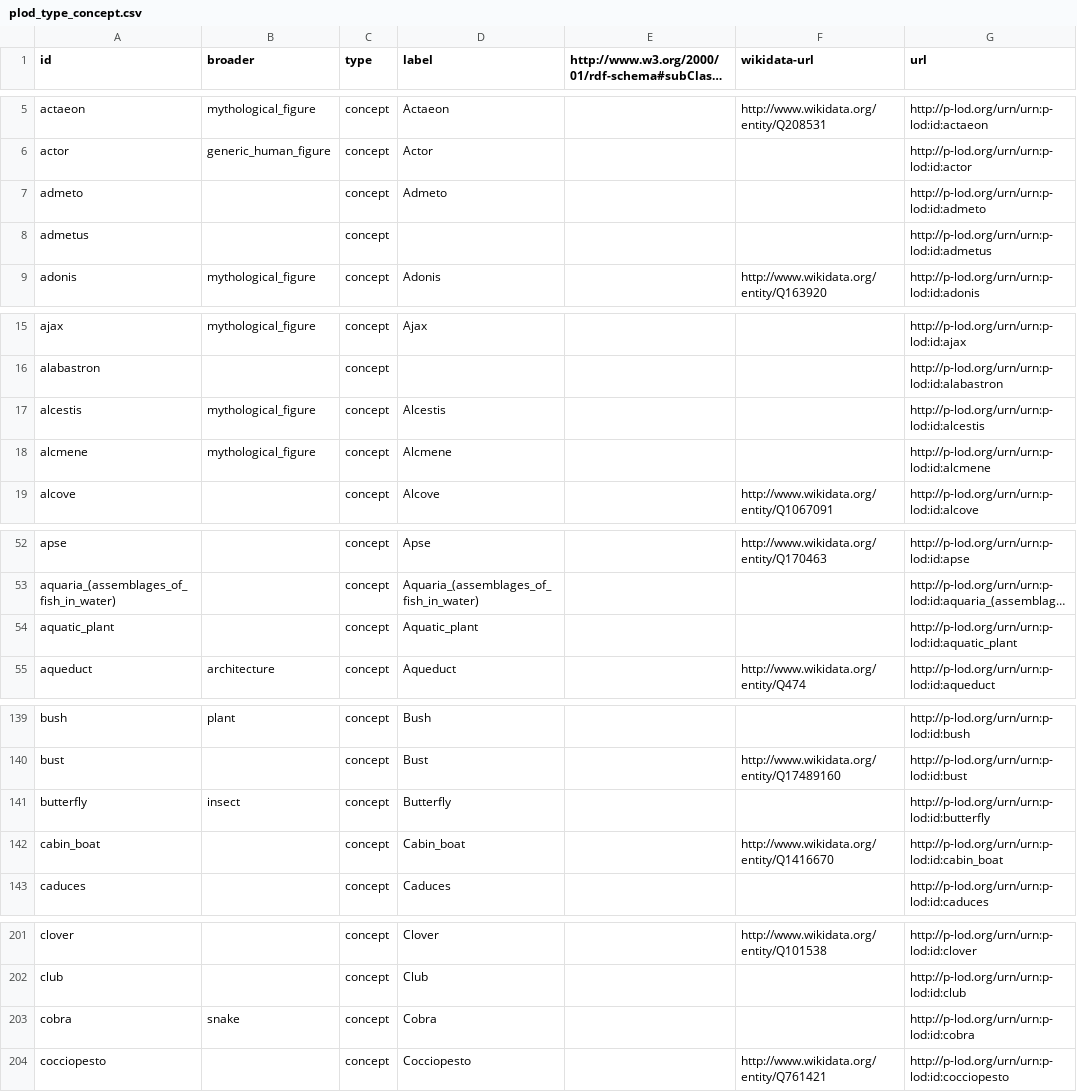
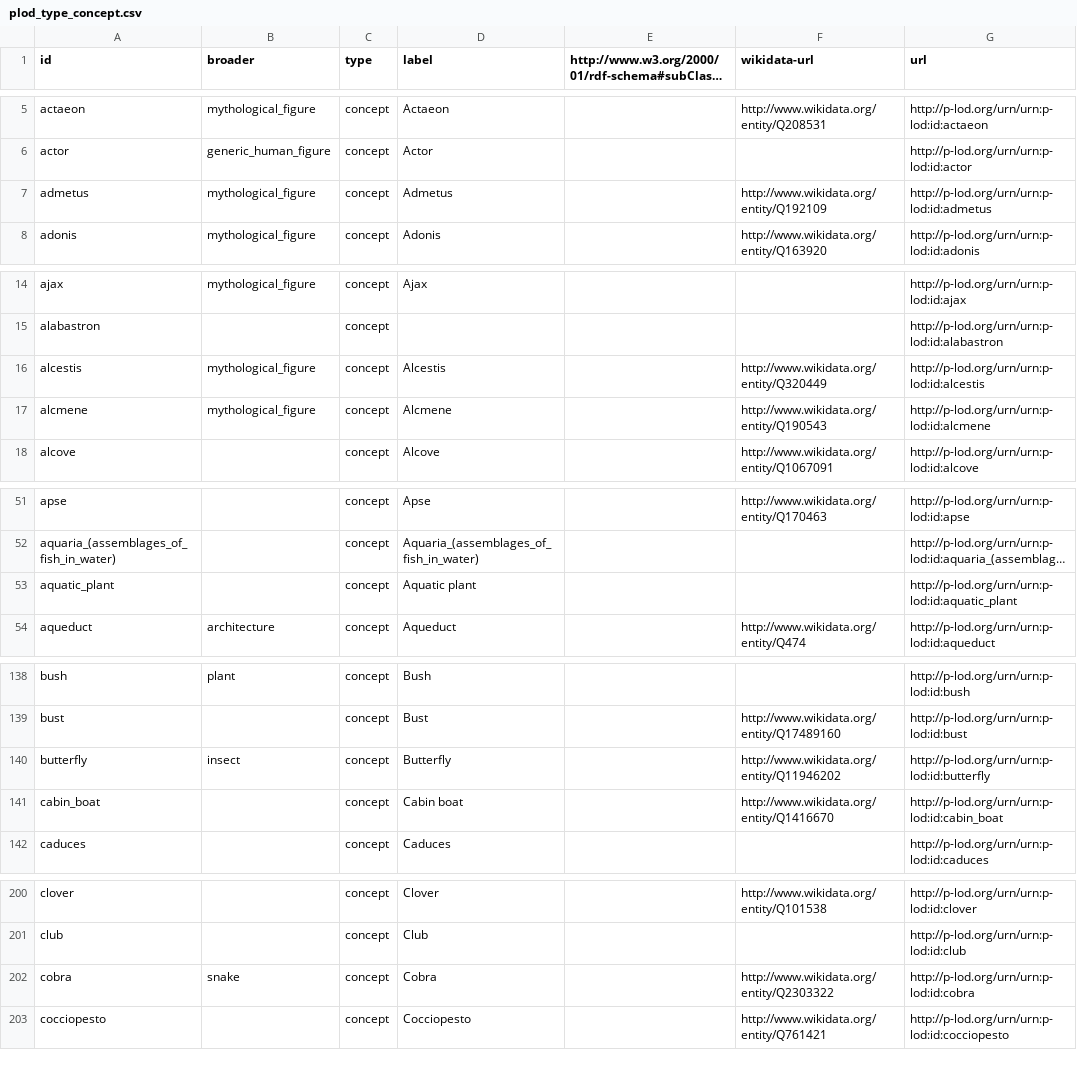
Before and after one commit to p-lod/p-lod-csv, a CSV file: plod_type_concept.csv, drawn as a sheet; only a part is shown, gaps mark what is left out; long unchanged cells end in …; removed rows and columns are numbered as before the commit, all else as after; the diff covers the shown part only; the diff names each change by its address in the sheet, - before the commit and + after, or states it on an @@ line.

```diff
--- a/plod_type_concept.csv
+++ b/plod_type_concept.csv
-row 7: admeto |  | concept | Admeto |  |  | http://p-lod.org/urn/urn:p-lod:id:admeto
-B7 (broader): (empty)
+B7 (broader): mythological_figure
-D7 (label): (empty)
+D7 (label): Admetus
-F7 (wikidata-url): (empty)
+F7 (wikidata-url): http://www.wikidata.org/entity/Q192109
-F16 (wikidata-url): (empty)
+F16 (wikidata-url): http://www.wikidata.org/entity/Q320449
-F17 (wikidata-url): (empty)
+F17 (wikidata-url): http://www.wikidata.org/entity/Q190543
-D53 (label): Aquatic_plant
+D53 (label): Aquatic plant
-F140 (wikidata-url): (empty)
+F140 (wikidata-url): http://www.wikidata.org/entity/Q11946202
-D141 (label): Cabin_boat
+D141 (label): Cabin boat
-F202 (wikidata-url): (empty)
+F202 (wikidata-url): http://www.wikidata.org/entity/Q2303322
```
Also changed, not shown: 1 edited cell elsewhere in this file, plod_type_street.csv.
